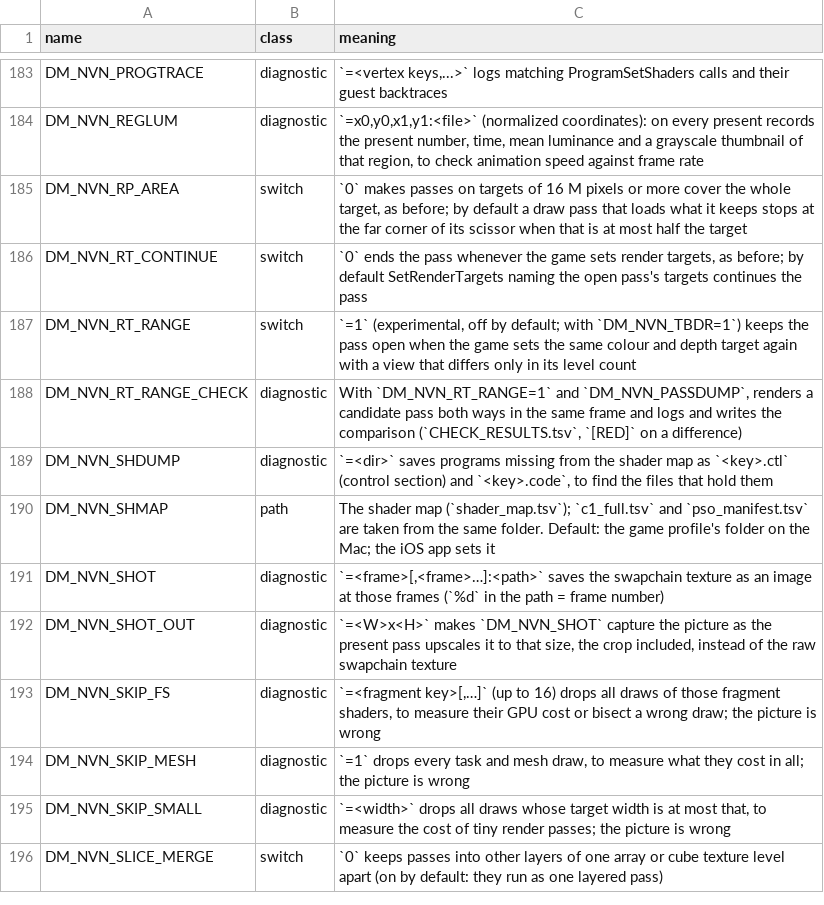
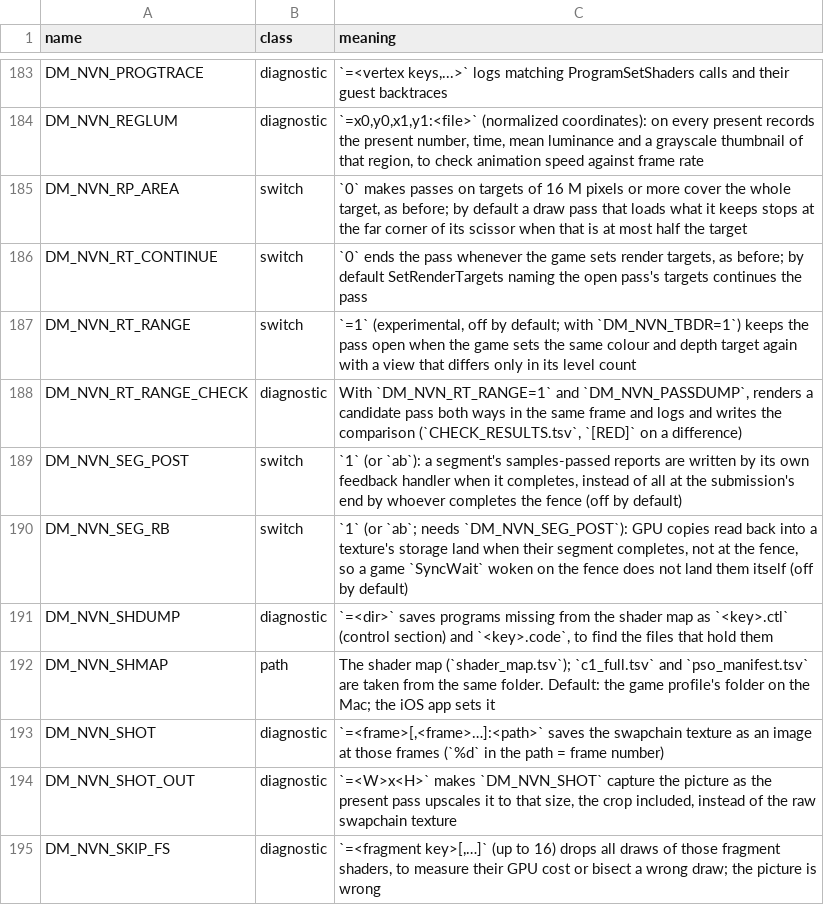
Before and after one commit to aksmith-git/nxnative, a TSV file: docs/env_switches.tsv, drawn as a sheet; only a part is shown, gaps mark what is left out; the shorter side is filled out with more unchanged rows.

Commit message:
DM_NVN_SEG_POST / DM_NVN_SEG_RB (off by default): a segment's samples-passed reports, and with SEG_RB its texture readbacks, are written by its own feedback handler when it completes
Re-implemented on main's segment commit (sub_cut) and completion record (post_rec / post_run) from the zelda line (pace.md 14f61e2d / e1d8faff, as carried to zelda-v19p): the ops recorded since the last segment are moved out of the submission's list into the segment's record; whichever completes first, the segment's handler or the submission's post_run, writes them, under g_post_mu, before the submission's events are published. iPad Pro M5 (zelda line, Ocarina of Time, about 1,400 reports a frame): the woken SyncWait returned 0.12 ms after the GPU end instead of 1.47, frame -0.7 ms.

Tests: check_t_nvn (245, 0 failed), t_render_counter_overlap, t_render_enable_queue and t_defer_chain with SEG_POST=1 SEG_RB=1 DM_NVN_CUT=1 DM_NVN_CUT_BUSY=0; t_reorder_chain's one failure under DM_NVN_CUT=1 is the same without the switches.

```diff
--- a/docs/env_switches.tsv
+++ b/docs/env_switches.tsv
@@ -188,2 +188,4 @@ DM_NVN_RT_RANGE	switch	`=1` (experimental, off by default; with `DM_NVN_TBDR=1`)
 DM_NVN_RT_RANGE_CHECK	diagnostic	With `DM_NVN_RT_RANGE=1` and `DM_NVN_PASSDUMP`, renders a candidate pass both ways in the same frame and logs and writes the comparison (`CHECK_RESULTS.tsv`, `[RED]` on a difference)
+DM_NVN_SEG_POST	switch	`1` (or `ab`): a segment's samples-passed reports are written by its own feedback handler when it completes, instead of all at the submission's end by whoever completes the fence (off by default)
+DM_NVN_SEG_RB	switch	`1` (or `ab`; needs `DM_NVN_SEG_POST`): GPU copies read back into a texture's storage land when their segment completes, not at the fence, so a game `SyncWait` woken on the fence does not land them itself (off by default)
 DM_NVN_SHDUMP	diagnostic	`=<dir>` saves programs missing from the shader map as `<key>.ctl` (control section) and `<key>.code`, to find the files that hold them
```
Also changed, not shown: 1 other file.
